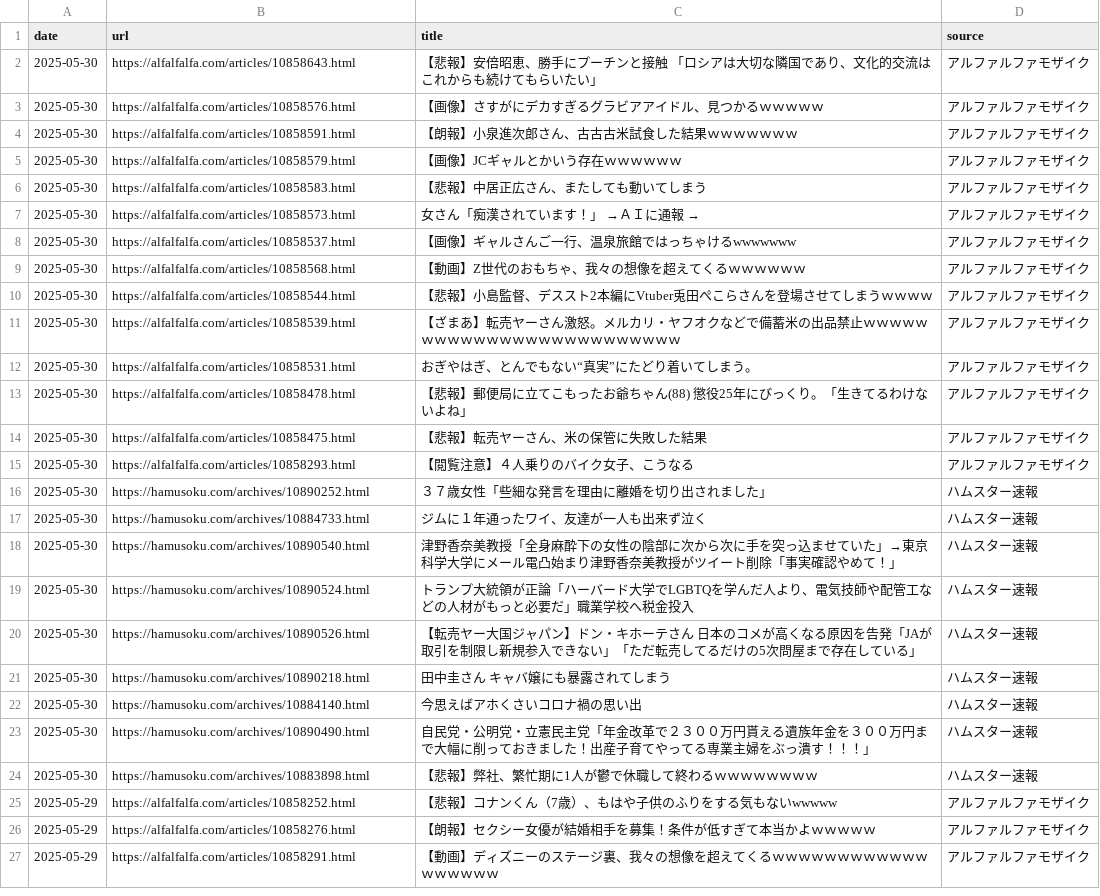
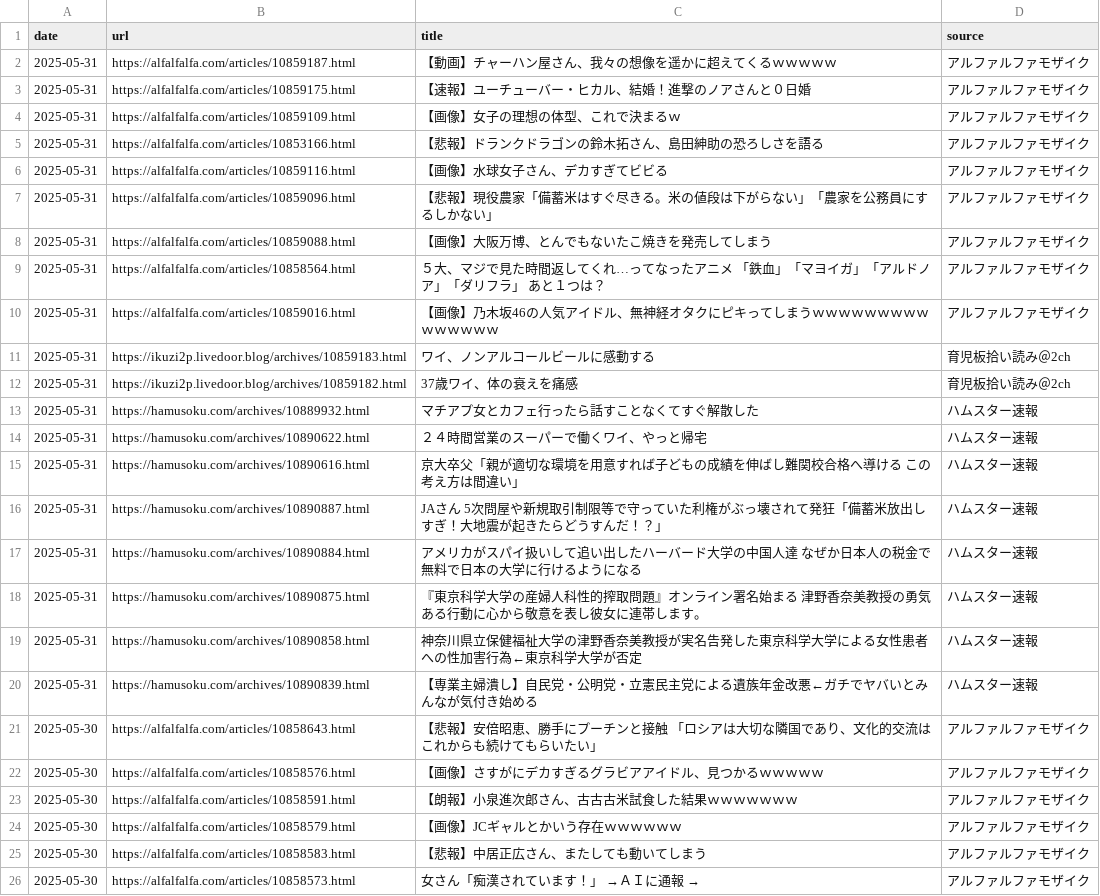
Before and after one commit to frameghostman/githubactionstest, a CSV file: blog_data.csv, drawn as a sheet; only a part is shown; the shorter side is filled out with more unchanged rows; the diff covers the shown part only; the diff names each change by its address in the sheet, - before the commit and + after, or states it on an @@ line.

```diff
--- a/blog_data.csv
+++ b/blog_data.csv
+row 2: 2025-05-31 | https://alfalfalfa.com/articles/10859187.html | 【動画】チャーハン屋さん、我々の想像を遥かに超えてくるｗｗｗｗｗ | アルファルファモザイク
+row 3: 2025-05-31 | https://alfalfalfa.com/articles/10859175.html | 【速報】ユーチューバー・ヒカル、結婚！進撃のノアさんと０日婚 | アルファルファモザイク
+row 4: 2025-05-31 | https://alfalfalfa.com/articles/10859109.html | 【画像】女子の理想の体型、これで決まるｗ | アルファルファモザイク
+row 5: 2025-05-31 | https://alfalfalfa.com/articles/10853166.html | 【悲報】ドランクドラゴンの鈴木拓さん、島田紳助の恐ろしさを語る | アルファルファモザイク
+row 6: 2025-05-31 | https://alfalfalfa.com/articles/10859116.html | 【画像】水球女子さん、デカすぎてビビる | アルファルファモザイク
+row 7: 2025-05-31 | https://alfalfalfa.com/articles/10859096.html | 【悲報】現役農家「備蓄米はすぐ尽きる。米の値段は下がらない」「農家を公務員にするしかない」 | アルファルファモザイク
+row 8: 2025-05-31 | https://alfalfalfa.com/articles/10859088.html | 【画像】大阪万博、とんでもないたこ焼きを発売してしまう | アルファルファモザイク
+row 9: 2025-05-31 | https://alfalfalfa.com/articles/10858564.html | ５大、マジで見た時間返してくれ…ってなったアニメ 「鉄血」「マヨイガ」「アルドノア」「ダリフラ」 あと１つは？ | アルファルファモザイク
+row 10: 2025-05-31 | https://alfalfalfa.com/articles/10859016.html | 【画像】乃木坂46の人気アイドル、無神経オタクにピキってしまうｗｗｗｗｗｗｗｗｗｗｗｗｗｗｗ | アルファルファモザイク
+row 11: 2025-05-31 | https://ikuzi2p.livedoor.blog/archives/10859183.html | ワイ、ノンアルコールビールに感動する | 育児板拾い読み＠2ch
+row 12: 2025-05-31 | https://ikuzi2p.livedoor.blog/archives/10859182.html | 37歳ワイ、体の衰えを痛感 | 育児板拾い読み＠2ch
+row 13: 2025-05-31 | https://hamusoku.com/archives/10889932.html | マチアプ女とカフェ行ったら話すことなくてすぐ解散した | ハムスター速報
+row 14: 2025-05-31 | https://hamusoku.com/archives/10890622.html | ２４時間営業のスーパーで働くワイ、やっと帰宅 | ハムスター速報
+row 15: 2025-05-31 | https://hamusoku.com/archives/10890616.html | 京大卒父「親が適切な環境を用意すれば子どもの成績を伸ばし難関校合格へ導ける この考え方は間違い」 | ハムスター速報
+row 16: 2025-05-31 | https://hamusoku.com/archives/10890887.html | JAさん 5次問屋や新規取引制限等で守っていた利権がぶっ壊されて発狂「備蓄米放出しすぎ！大地震が起きたらどうすんだ！？」 | ハムスター速報
+row 17: 2025-05-31 | https://hamusoku.com/archives/10890884.html | アメリカがスパイ扱いして追い出したハーバード大学の中国人達 なぜか日本人の税金で無料で日本の大学に行けるようになる | ハムスター速報
+row 18: 2025-05-31 | https://hamusoku.com/archives/10890875.html | 『東京科学大学の産婦人科性的搾取問題』オンライン署名始まる 津野香奈美教授の勇気ある行動に心から敬意を表し彼女に連帯します。 | ハムスター速報
+row 19: 2025-05-31 | https://hamusoku.com/archives/10890858.html | 神奈川県立保健福祉大学の津野香奈美教授が実名告発した東京科学大学による女性患者への性加害行為←東京科学大学が否定 | ハムスター速報
+row 20: 2025-05-31 | https://hamusoku.com/archives/10890839.html | 【専業主婦潰し】自民党・公明党・立憲民主党による遺族年金改悪←ガチでヤバいとみんなが気付き始める | ハムスター速報
```
Also changed, not shown: 19 removed rows elsewhere in this file, 2 other files.
